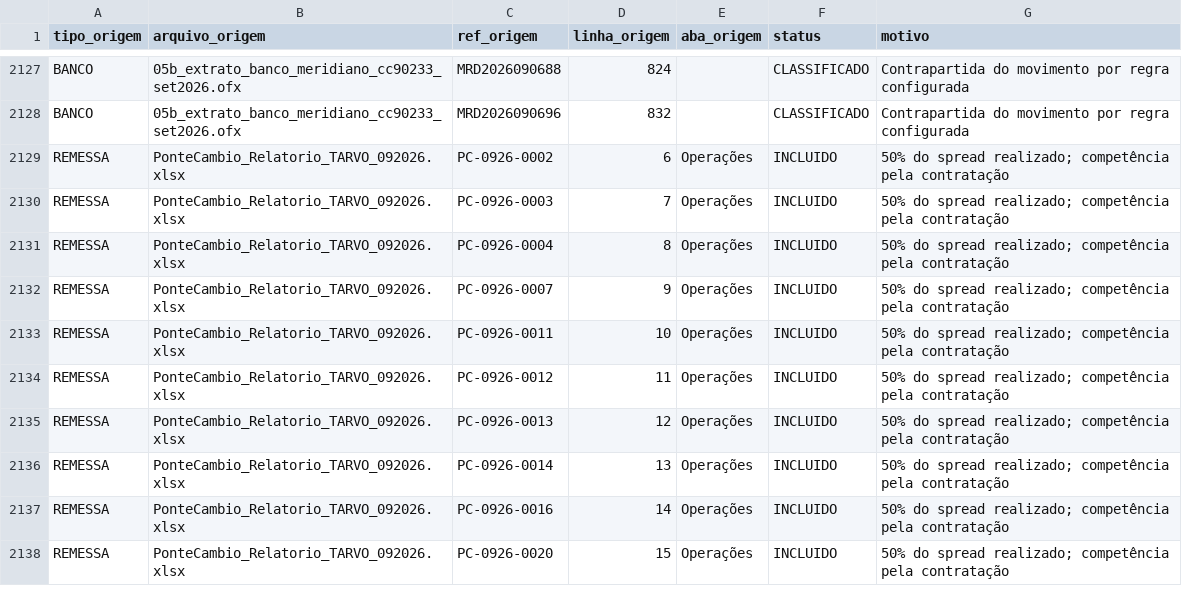
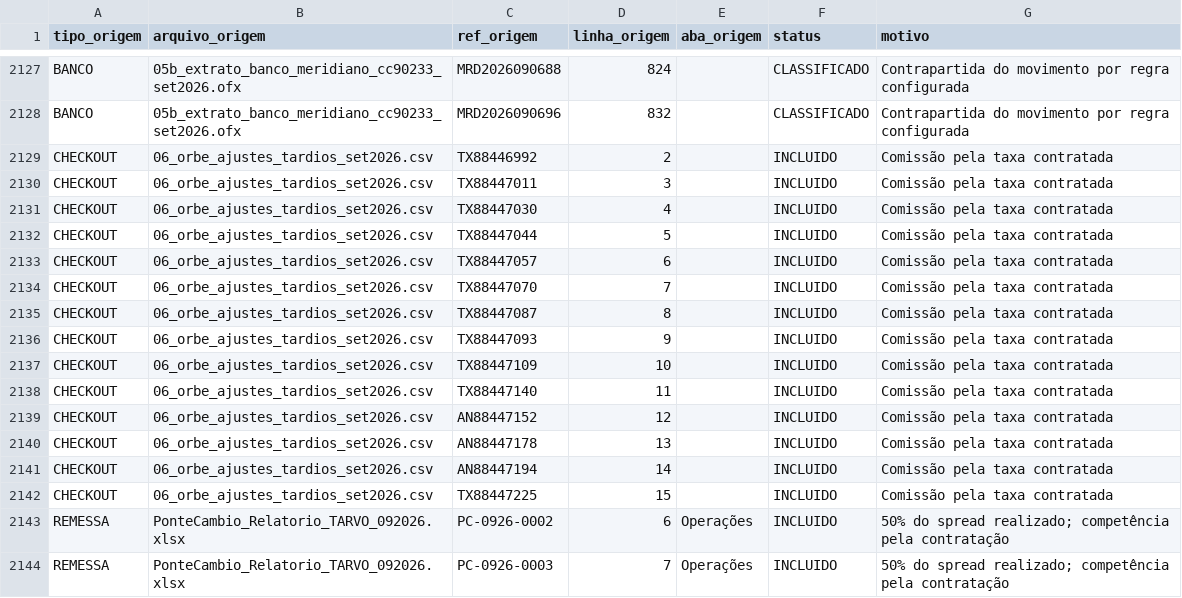
Before and after one commit to Ceugox/Datarmos-Agent-for-Tarvo, a CSV file: saida/cobertura.csv, drawn as a sheet; only a part is shown, gaps mark what is left out; the shorter side is filled out with more unchanged rows.

```diff
--- a/saida/cobertura.csv
+++ b/saida/cobertura.csv
@@ -2128,2 +2128,16 @@ BANCO;05b_extrato_banco_meridiano_cc90233_set2026.ofx;MRD2026090688;824;;CLASSIF
 BANCO;05b_extrato_banco_meridiano_cc90233_set2026.ofx;MRD2026090696;832;;CLASSIFICADO;Contrapartida do movimento por regra configurada
+CHECKOUT;06_orbe_ajustes_tardios_set2026.csv;TX88446992;2;;INCLUIDO;Comissão pela taxa contratada
+CHECKOUT;06_orbe_ajustes_tardios_set2026.csv;TX88447011;3;;INCLUIDO;Comissão pela taxa contratada
+CHECKOUT;06_orbe_ajustes_tardios_set2026.csv;TX88447030;4;;INCLUIDO;Comissão pela taxa contratada
+CHECKOUT;06_orbe_ajustes_tardios_set2026.csv;TX88447044;5;;INCLUIDO;Comissão pela taxa contratada
+CHECKOUT;06_orbe_ajustes_tardios_set2026.csv;TX88447057;6;;INCLUIDO;Comissão pela taxa contratada
+CHECKOUT;06_orbe_ajustes_tardios_set2026.csv;TX88447070;7;;INCLUIDO;Comissão pela taxa contratada
+CHECKOUT;06_orbe_ajustes_tardios_set2026.csv;TX88447087;8;;INCLUIDO;Comissão pela taxa contratada
+CHECKOUT;06_orbe_ajustes_tardios_set2026.csv;TX88447093;9;;INCLUIDO;Comissão pela taxa contratada
+CHECKOUT;06_orbe_ajustes_tardios_set2026.csv;TX88447109;10;;INCLUIDO;Comissão pela taxa contratada
+CHECKOUT;06_orbe_ajustes_tardios_set2026.csv;TX88447140;11;;INCLUIDO;Comissão pela taxa contratada
+CHECKOUT;06_orbe_ajustes_tardios_set2026.csv;AN88447152;12;;INCLUIDO;Comissão pela taxa contratada
+CHECKOUT;06_orbe_ajustes_tardios_set2026.csv;AN88447178;13;;INCLUIDO;Comissão pela taxa contratada
+CHECKOUT;06_orbe_ajustes_tardios_set2026.csv;AN88447194;14;;INCLUIDO;Comissão pela taxa contratada
+CHECKOUT;06_orbe_ajustes_tardios_set2026.csv;TX88447225;15;;INCLUIDO;Comissão pela taxa contratada
 REMESSA;PonteCambio_Relatorio_TARVO_092026.xlsx;PC-0926-0002;6;Operações;INCLUIDO;"50% do spread realizado; competência pela contratação"
```
Also changed, not shown: saida/comissoes_por_lojista.csv, saida/contestacoes/operacoes_ponte.csv, 16 other files.
